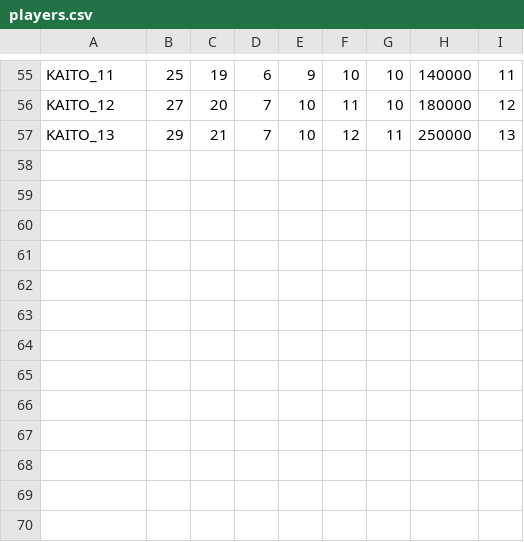
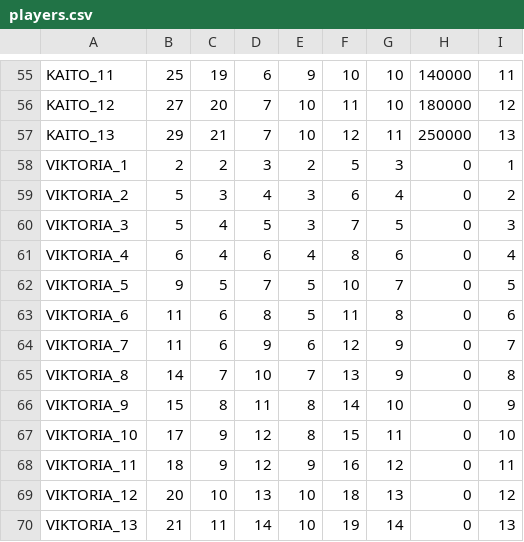
Before and after one commit to StephaneWeber/TennisApp, a CSV file: src/main/resources/data/players.csv, drawn as a sheet; only a part is shown, gaps mark what is left out.

Commit message:
Update owner lists

```diff
--- a/src/main/resources/data/players.csv
+++ b/src/main/resources/data/players.csv
@@ -57 +57,14 @@ KAITO_12,27,20,7,10,11,10,180000,12
 KAITO_13,29,21,7,10,12,11,250000,13
+VIKTORIA_1,2,2,3,2,5,3,0,1
+VIKTORIA_2,5,3,4,3,6,4,0,2
+VIKTORIA_3,5,4,5,3,7,5,0,3
+VIKTORIA_4,6,4,6,4,8,6,0,4
+VIKTORIA_5,9,5,7,5,10,7,0,5
+VIKTORIA_6,11,6,8,5,11,8,0,6
+VIKTORIA_7,11,6,9,6,12,9,0,7
+VIKTORIA_8,14,7,10,7,13,9,0,8
+VIKTORIA_9,15,8,11,8,14,10,0,9
+VIKTORIA_10,17,9,12,8,15,11,0,10
+VIKTORIA_11,18,9,12,9,16,12,0,11
+VIKTORIA_12,20,10,13,10,18,13,0,12
+VIKTORIA_13,21,11,14,10,19,14,0,13
```
Also changed, not shown: src/main/resources/data/owned_gear.csv, 2 other files.
